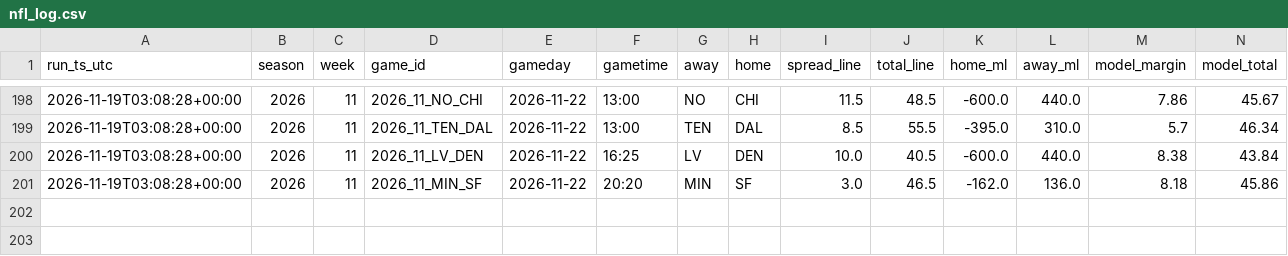
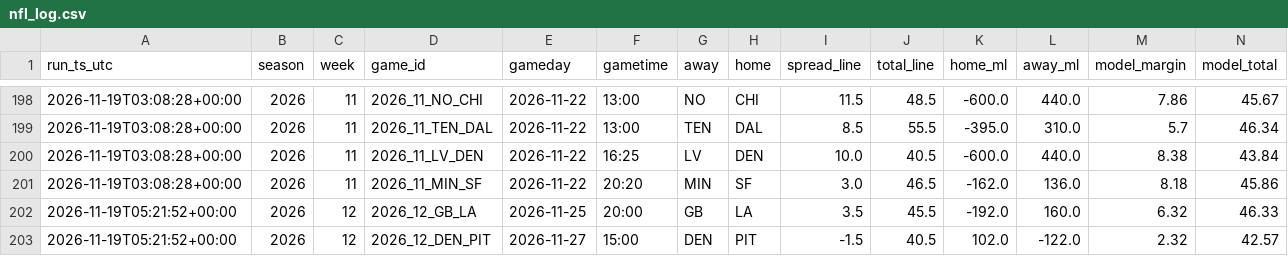
Before and after one commit to bmartinez83/nfl-cfb, a CSV file: outputs/nfl_log.csv, drawn as a sheet; only a part is shown, gaps mark what is left out; rows hold the shown columns only; the diff names each change by its address in the sheet, - before the commit and + after, or states it on an @@ line.

```diff
--- a/outputs/nfl_log.csv
+++ b/outputs/nfl_log.csv
+row 202: 2026-11-19T05:21:52+00:00 | 2026 | 12 | 2026_12_GB_LA | 2026-11-25 | 20:00 | GB | LA | 3.5 | 45.5 | -192.0 | 160.0 | 6.32 | 46.33
+row 203: 2026-11-19T05:21:52+00:00 | 2026 | 12 | 2026_12_DEN_PIT | 2026-11-27 | 15:00 | DEN | PIT | -1.5 | 40.5 | 102.0 | -122.0 | 2.32 | 42.57
```
Also changed, not shown: outputs/nfl_weekly_predictions.csv, 1 other file.
